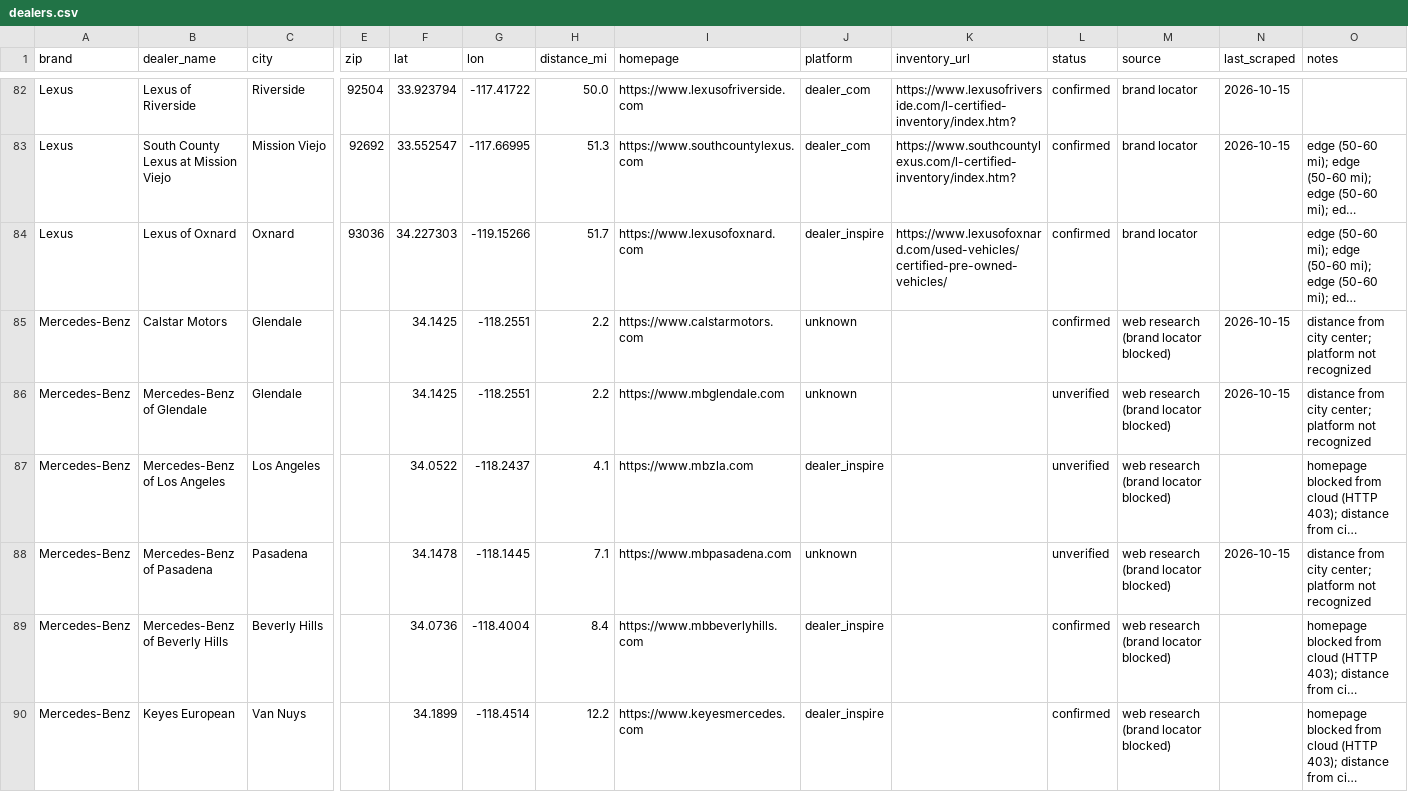
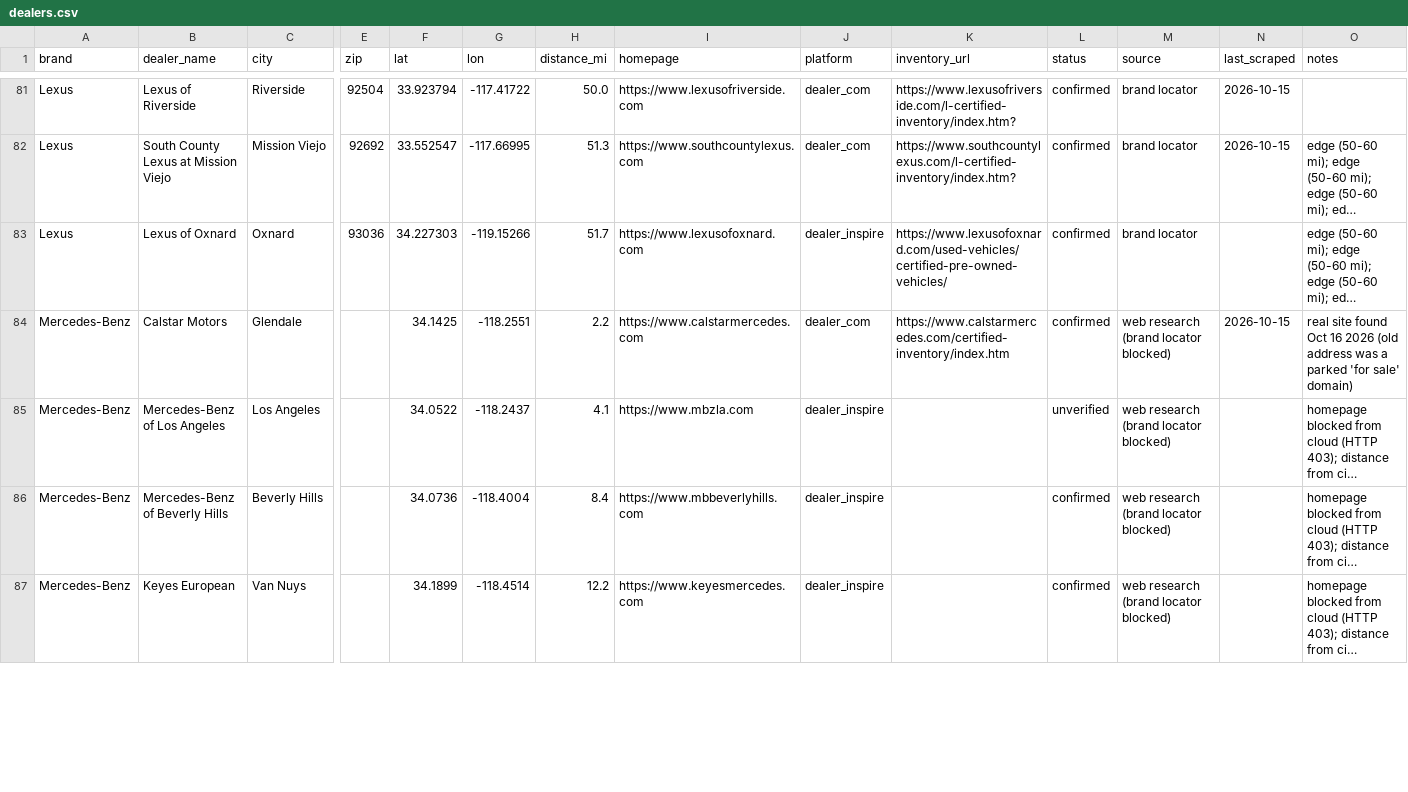
Before and after one commit to jhpdrbl/Car-finder-Ross, a CSV file: data/dealers.csv, drawn as a sheet; only a part is shown, gaps mark what is left out; long unchanged cells end in …; removed rows and columns are numbered as before the commit, all else as after; rows hold the shown columns only; the diff covers the shown part only; the diff names each change by its address in the sheet, - before the commit and + after, or states it on an @@ line.

```diff
--- a/data/dealers.csv
+++ b/data/dealers.csv
-I84 (homepage): https://www.calstarmotors.com
+I84 (homepage): https://www.calstarmercedes.com
-J84 (platform): unknown
+J84 (platform): dealer_com
-K84 (inventory_url): (empty)
+K84 (inventory_url): https://www.calstarmercedes.com/certified-inventory/index.htm
-O84 (notes): distance from city center; platform not recognized
+O84 (notes): real site found Oct 16 2026 (old address was a parked 'for sale' domain)
-row 86: Mercedes-Benz | Mercedes-Benz of Glendale | Glendale |  | 34.1425 | -118.2551 | 2.2 | https://www.mbglendale.com | unknown |  | unverified | web research (brand locator blocked) | 2026-10-15 | distance from city center; platform not recognized
-row 88: Mercedes-Benz | Mercedes-Benz of Pasadena | Pasadena |  | 34.1478 | -118.1445 | 7.1 | https://www.mbpasadena.com | unknown |  | unverified | web research (brand locator blocked) | 2026-10-15 | distance from city center; platform not recognized
```
Also changed, not shown: 1 added row, 3 removed rows and 42 edited cells elsewhere in this file, data/dealers_manual.csv, 1 other file.
